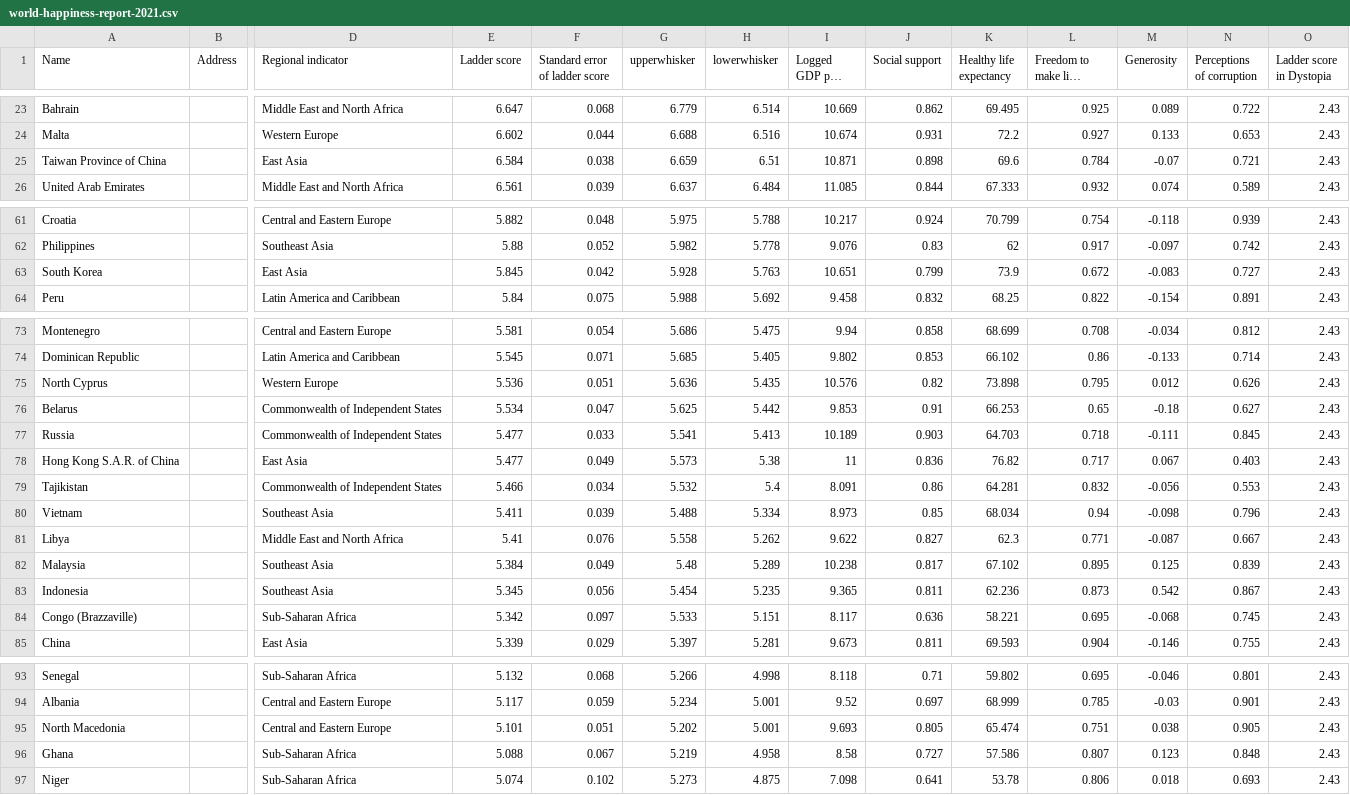
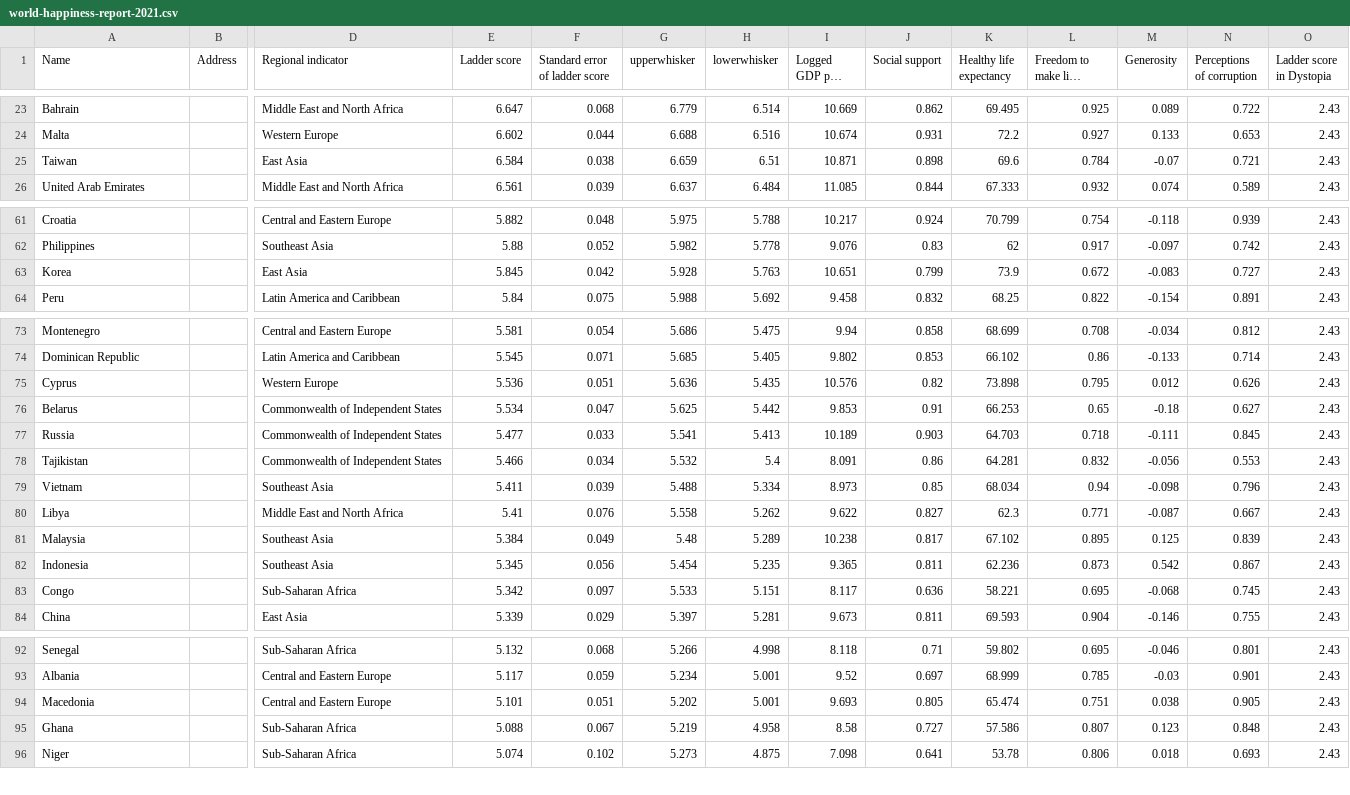
Before and after one commit to paulowe/datamaps-country-api, a CSV file: archive/world-happiness-report-2021.csv, drawn as a sheet; only a part is shown, gaps mark what is left out; long unchanged cells end in …; removed rows and columns are numbered as before the commit, all else as after; rows hold the shown columns only; the diff covers the shown part only; the diff names each change by its address in the sheet, - before the commit and + after, or states it on an @@ line.

```diff
--- a/archive/world-happiness-report-2021.csv
+++ b/archive/world-happiness-report-2021.csv
-A25 (Name): Taiwan Province of China
+A25 (Name): Taiwan
-A63 (Name): South Korea
+A63 (Name): Korea
-A75 (Name): North Cyprus
+A75 (Name): Cyprus
-row 78: Hong Kong S.A.R. of China |  | East Asia | 5.477 | 0.049 | 5.573 | 5.38 | 11 | 0.836 | 76.82 | 0.717 | 0.067 | 0.403 | 2.43
-A83 (Name): Congo (Brazzaville)
+A83 (Name): Congo
-A94 (Name): North Macedonia
+A94 (Name): Macedonia
```
Also changed, not shown: 1 edited cell elsewhere in this file, 2 other files.
